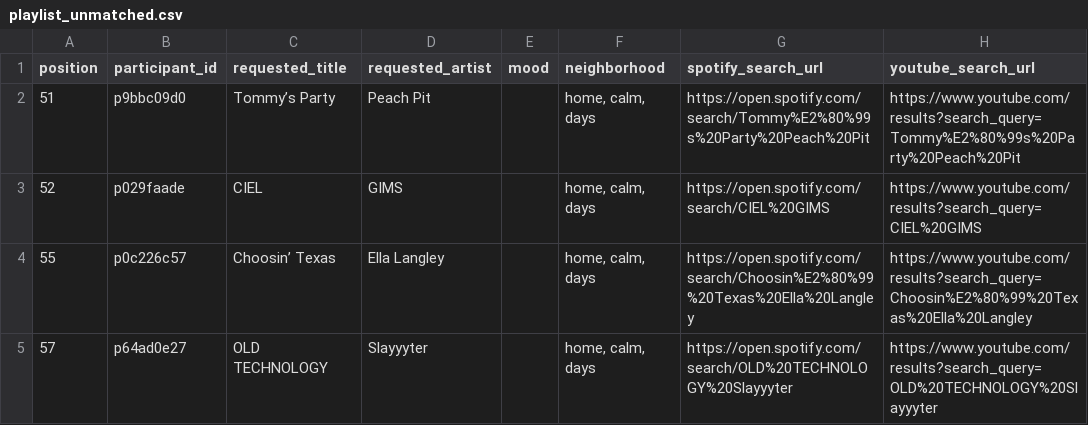
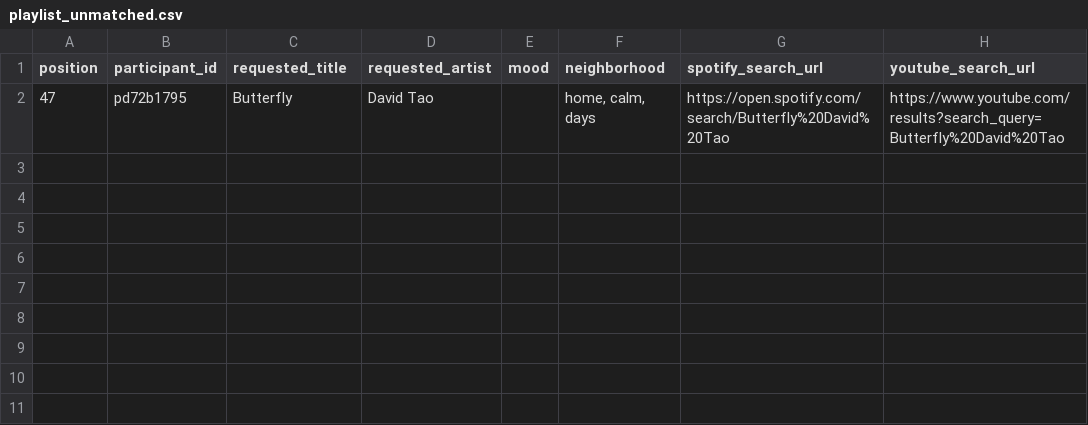
Before and after one commit to reisanar/SDIS-grad-26, a CSV file: docs/docs_data/playlist_unmatched.csv, drawn as a sheet.

```diff
--- a/docs/docs_data/playlist_unmatched.csv
+++ b/docs/docs_data/playlist_unmatched.csv
@@ -1,5 +1,2 @@
 position,participant_id,requested_title,requested_artist,mood,neighborhood,spotify_search_url,youtube_search_url
-51,p9bbc09d0,Tommy’s Party,Peach Pit,,"home, calm, days",https://open.spotify.com/search/Tommy%E2%80%99s%20Party%20Peach%20Pit,https://www.youtube.com/results?search_query=Tommy%E2%80%99s%20Party%20Peach%20Pit
-52,p029faade,CIEL,GIMS,,"home, calm, days",https://open.spotify.com/search/CIEL%20GIMS,https://www.youtube.com/results?search_query=CIEL%20GIMS
-55,p0c226c57,Choosin’ Texas,Ella Langley,,"home, calm, days",https://open.spotify.com/search/Choosin%E2%80%99%20Texas%20Ella%20Langley,https://www.youtube.com/results?search_query=Choosin%E2%80%99%20Texas%20Ella%20Langley
-57,p64ad0e27,OLD TECHNOLOGY,Slayyyter,,"home, calm, days",https://open.spotify.com/search/OLD%20TECHNOLOGY%20Slayyyter,https://www.youtube.com/results?search_query=OLD%20TECHNOLOGY%20Slayyyter
+47,pd72b1795,Butterfly,David Tao,,"home, calm, days",https://open.spotify.com/search/Butterfly%20David%20Tao,https://www.youtube.com/results?search_query=Butterfly%20David%20Tao
```
Also changed, not shown: docs/docs_data/playlist_import.csv, docs/docs_data/playlist_tracks.csv, 22 other files.
